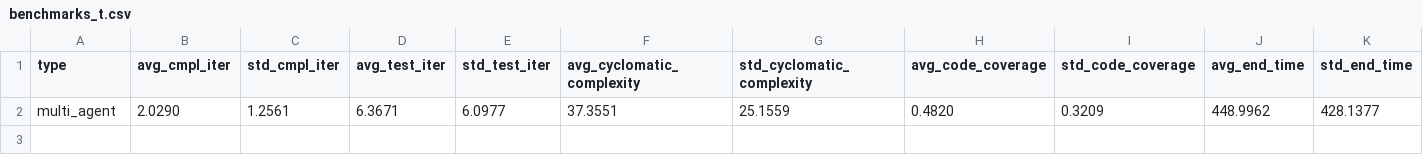
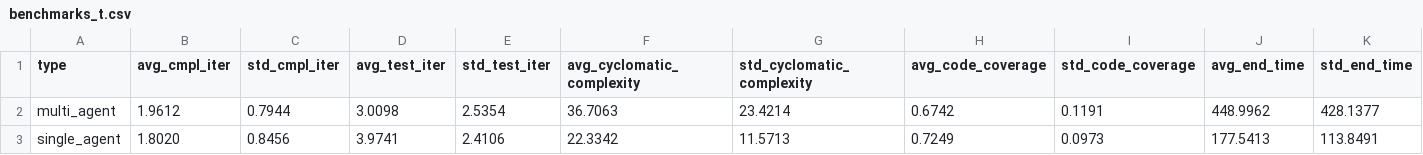
Before and after one commit to mirko-verardo/md2sl_thesis_mv, a CSV file: benchmark/all/benchmarks_t.csv, drawn as a sheet; only a part is shown; removed rows and columns are numbered as before the commit, all else as after; rows hold the shown columns only; the diff names each change by its address in the sheet, - before the commit and + after, or states it on an @@ line.

```diff
--- a/benchmark/all/benchmarks_t.csv
+++ b/benchmark/all/benchmarks_t.csv
-row 2: multi_agent | 2.0290 | 1.2561 | 6.3671 | 6.0977 | 37.3551 | 25.1559 | 0.4820 | 0.3209 | 448.9962 | 428.1377
+row 2: multi_agent | 1.9612 | 0.7944 | 3.0098 | 2.5354 | 36.7063 | 23.4214 | 0.6742 | 0.1191 | 448.9962 | 428.1377
+row 3: single_agent | 1.8020 | 0.8456 | 3.9741 | 2.4106 | 22.3342 | 11.5713 | 0.7249 | 0.0973 | 177.5413 | 113.8491
```
Also changed, not shown: benchmark/all/benchmarks_l.csv, benchmark/all/benchmarks_tfl.csv, 2 other files.
